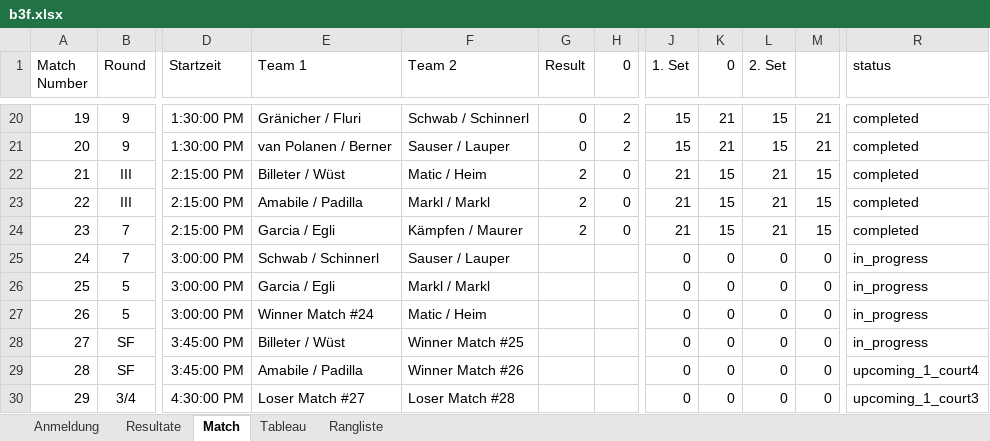
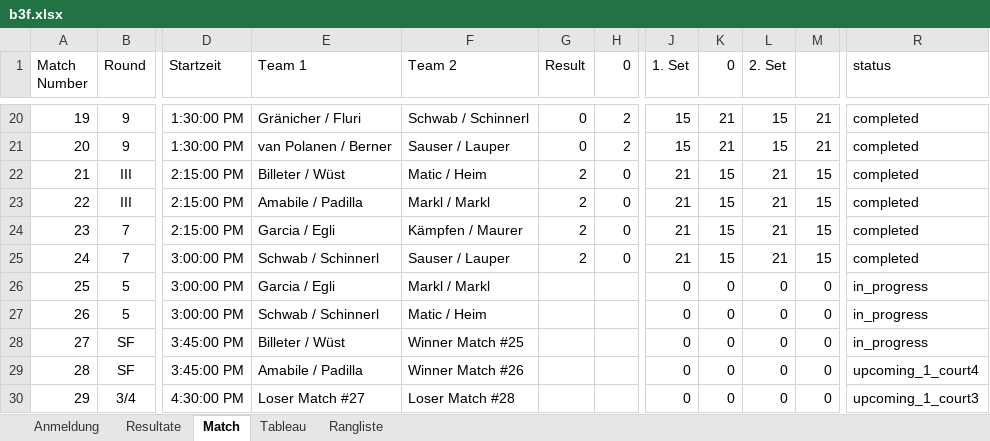
Before and after one commit to Lucanepa/beach_tournament, an Excel workbook: b3f.xlsx, sheet Match, drawn as a sheet; only a part is shown, gaps mark what is left out; values as stored, in another font and other column widths than the file's, no borders; the diff names each change by its address in the sheet, - before the commit and + after, or states it on an @@ line.

```diff
--- a/b3f.xlsx (sheet Match)
+++ b/b3f.xlsx (sheet Match)
-G25 (Result): (empty)
+G25 (Result): 2
-H25 (0): (empty)
+H25 (0): 0
-J25 (1. Set): 0
+J25 (1. Set): 21
-K25 (0): 0
+K25 (0): 15
-L25 (2. Set): 0
+L25 (2. Set): 21
-M25: 0
+M25: 15
-R25 (status): in_progress
+R25 (status): completed
-E27 (Team 1): Winner Match #24
+E27 (Team 1): Schwab / Schinnerl
```
Also changed, not shown: sheet Rangliste, sheet Resultate, sheet Tableau.
